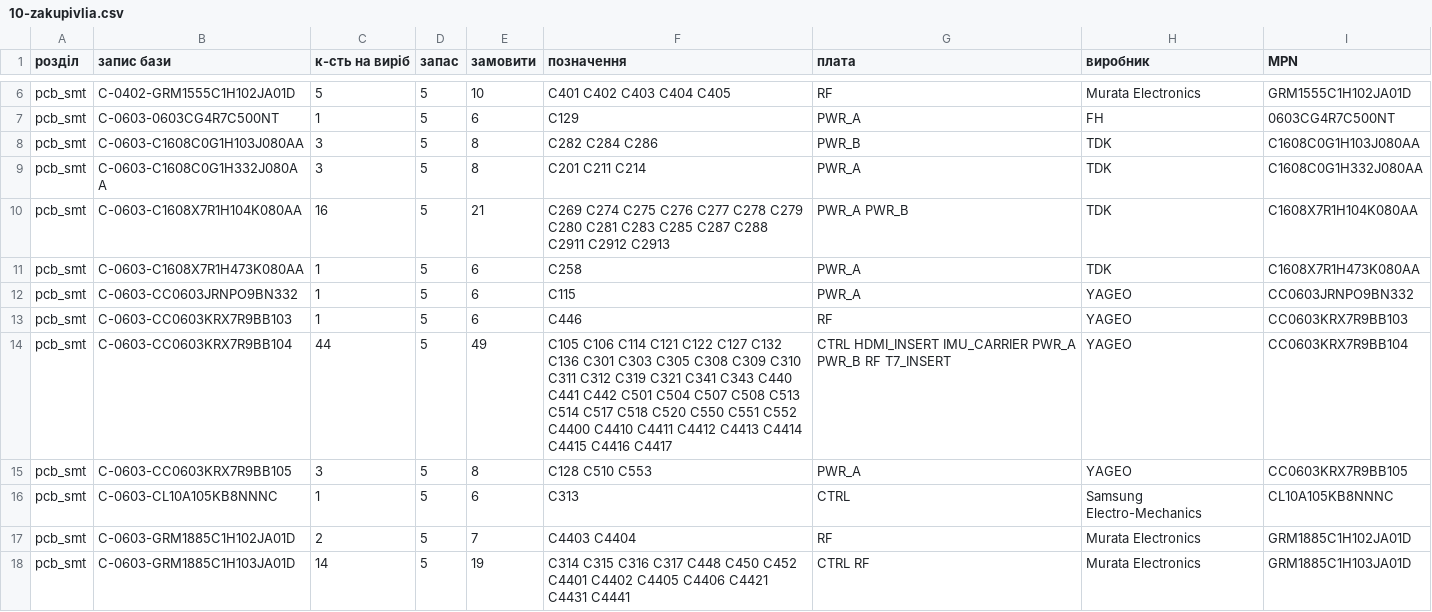
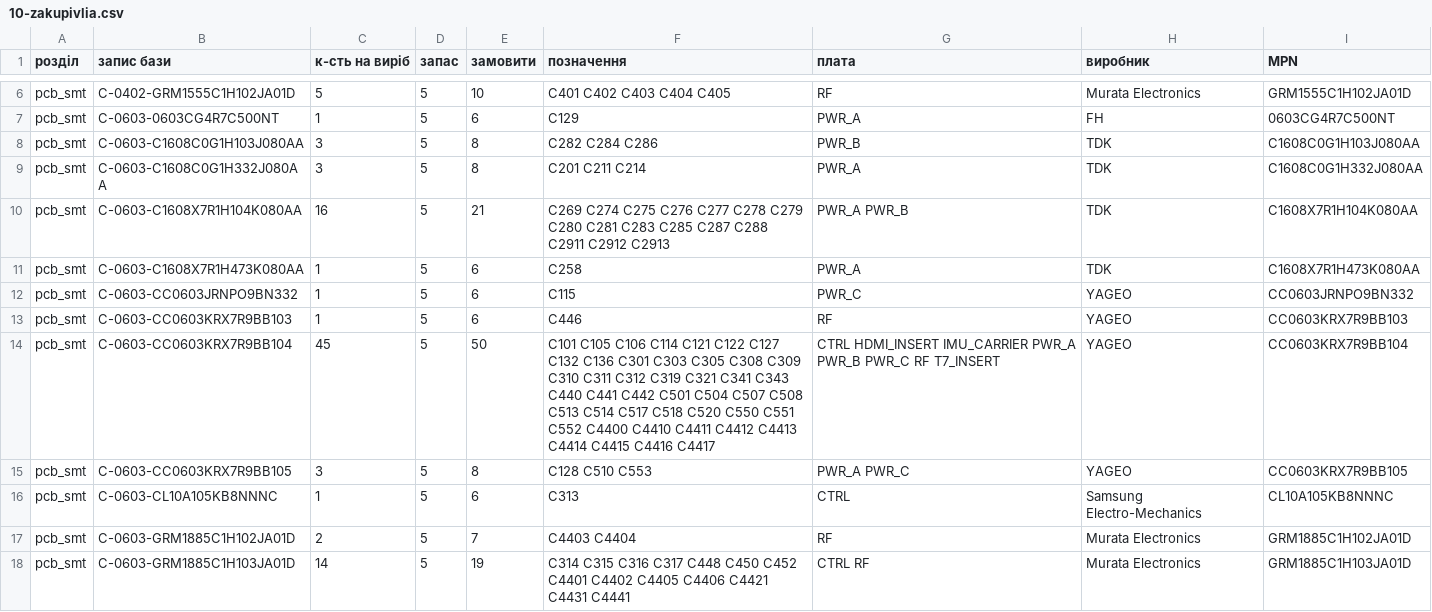
Before and after one commit to lizbeth307/lizbeth307, a CSV file: sat-receiver-audit/build/10-zakupivlia.csv, drawn as a sheet; only a part is shown, gaps mark what is left out; the diff covers the shown part only; the diff names each change by its address in the sheet, - before the commit and + after, or states it on an @@ line.

```diff
--- a/sat-receiver-audit/build/10-zakupivlia.csv
+++ b/sat-receiver-audit/build/10-zakupivlia.csv
-G12 (плата): PWR_A
+G12 (плата): PWR_C
-C14 (к-сть на виріб): 44
+C14 (к-сть на виріб): 45
-E14 (замовити): 49
+E14 (замовити): 50
-F14 (позначення): C105 C106…
+F14 (позначення): C101 C105 C106…
-G14 (плата): …PWR_A PWR_B RF T7_INSERT
+G14 (плата): …PWR_A PWR_B PWR_C RF T7_INSERT
-G15 (плата): PWR_A
+G15 (плата): PWR_A PWR_C
```
Also changed, not shown: 4 added rows, 5 removed rows and 51 edited cells elsewhere in this file, sat-receiver-audit/build/10-jlc-bom.csv, 26 other files.
